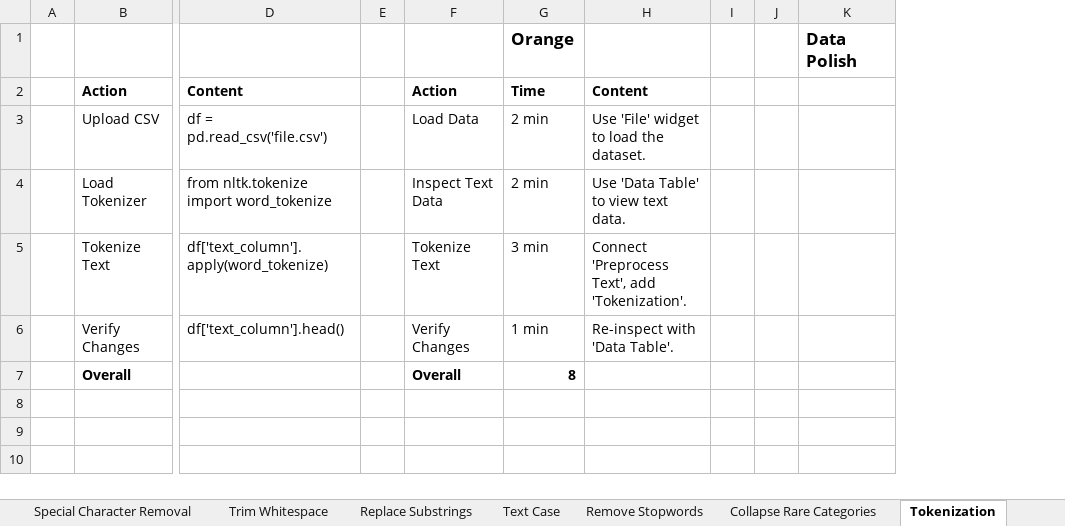
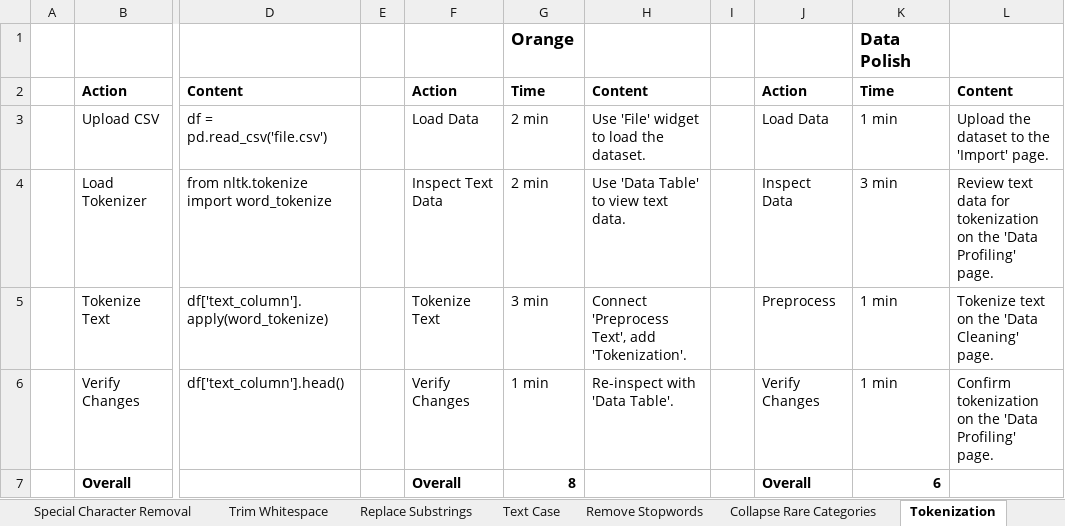
Before and after one commit to SeanMcCrossanTUD/TUD-Group-Project, an Excel workbook: Project supporting Artifacts/Evaluation/GOMS-Polish.xlsx, sheet Tokenization, drawn as a sheet; only a part is shown, gaps mark what is left out; values as stored, in another font and other column widths than the file's, no borders; removed rows and columns are numbered as before the commit, all else as after; the diff names each change by its address in the sheet, - before the commit and + after, or states it on an @@ line.

Commit message:
added tokenization

```diff
--- a/Project supporting Artifacts/Evaluation/GOMS-Polish.xlsx (sheet Tokenization)
+++ b/Project supporting Artifacts/Evaluation/GOMS-Polish.xlsx (sheet Tokenization)
-column J, empty
+column J, rows 2-7: Action | Load Data | Inspect Data | Preprocess | Verify Changes | Overall
+column L, rows 2-6: Content | Upload the dataset to the 'Import' page. | Review text data for tokenization on the 'Data Profiling' page. | Tokenize text on the 'Data Cleaning' page. | Confirm tokenization on the 'Data Profiling' page.
-K2: (empty)
+K2: Time
-K3: (empty)
+K3: 1 min
-K4: (empty)
+K4: 3 min
-K5:K6: (empty)
+K5:K6: 1 min
-K7: (empty)
+K7: 6
```
